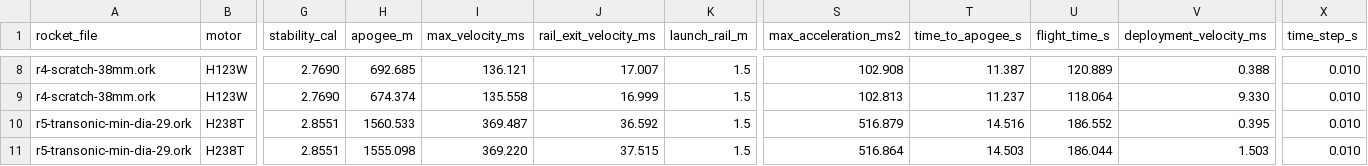
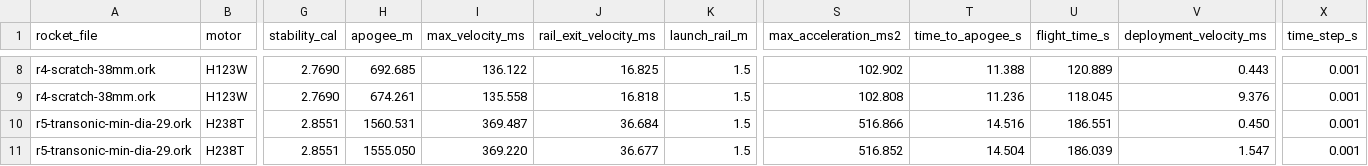
Before and after one commit to ahroonsanthosh/lo-fi-rocket, a CSV file: reference/rockets/values.csv, drawn as a sheet; only a part is shown, gaps mark what is left out; the diff covers the shown part only; the diff names each change by its address in the sheet, - before the commit and + after, or states it on an @@ line.

```diff
--- a/reference/rockets/values.csv
+++ b/reference/rockets/values.csv
-I8 (max_velocity_ms): 136.121
+I8 (max_velocity_ms): 136.122
-J8 (rail_exit_velocity_ms): 17.007
+J8 (rail_exit_velocity_ms): 16.825
-S8 (max_acceleration_ms2): 102.908
+S8 (max_acceleration_ms2): 102.902
-T8 (time_to_apogee_s): 11.387
+T8 (time_to_apogee_s): 11.388
-V8 (deployment_velocity_ms): 0.388
+V8 (deployment_velocity_ms): 0.443
-X8:X11 (time_step_s): 0.010
+X8:X11 (time_step_s): 0.001
-H9 (apogee_m): 674.374
+H9 (apogee_m): 674.261
-J9 (rail_exit_velocity_ms): 16.999
+J9 (rail_exit_velocity_ms): 16.818
-S9 (max_acceleration_ms2): 102.813
+S9 (max_acceleration_ms2): 102.808
-T9 (time_to_apogee_s): 11.237
+T9 (time_to_apogee_s): 11.236
-U9 (flight_time_s): 118.064
+U9 (flight_time_s): 118.045
-V9 (deployment_velocity_ms): 9.330
+V9 (deployment_velocity_ms): 9.376
-H10 (apogee_m): 1560.533
+H10 (apogee_m): 1560.531
-J10 (rail_exit_velocity_ms): 36.592
+J10 (rail_exit_velocity_ms): 36.684
-S10 (max_acceleration_ms2): 516.879
+S10 (max_acceleration_ms2): 516.866
-U10 (flight_time_s): 186.552
+U10 (flight_time_s): 186.551
-V10 (deployment_velocity_ms): 0.395
+V10 (deployment_velocity_ms): 0.450
-H11 (apogee_m): 1555.098
+H11 (apogee_m): 1555.050
-J11 (rail_exit_velocity_ms): 37.515
+J11 (rail_exit_velocity_ms): 36.677
-S11 (max_acceleration_ms2): 516.864
+S11 (max_acceleration_ms2): 516.852
-T11 (time_to_apogee_s): 14.503
+T11 (time_to_apogee_s): 14.504
-U11 (flight_time_s): 186.044
+U11 (flight_time_s): 186.039
-V11 (deployment_velocity_ms): 1.503
+V11 (deployment_velocity_ms): 1.547
```
Also changed, not shown: 33 edited cells elsewhere in this file, 30 other files.
